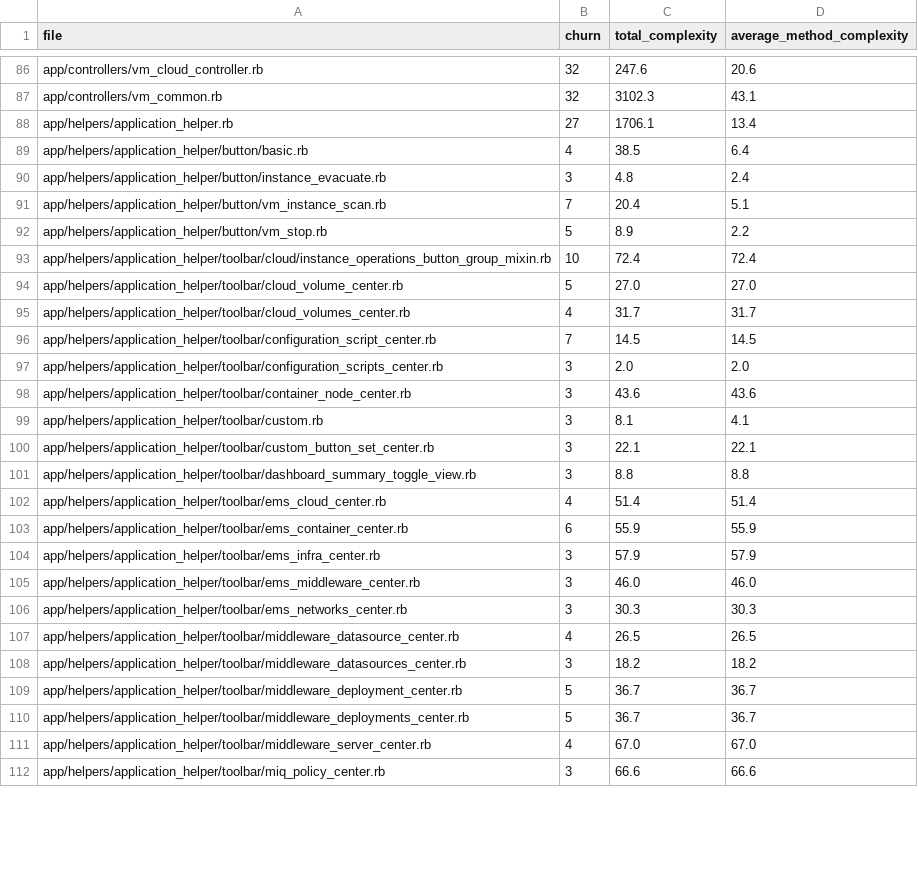
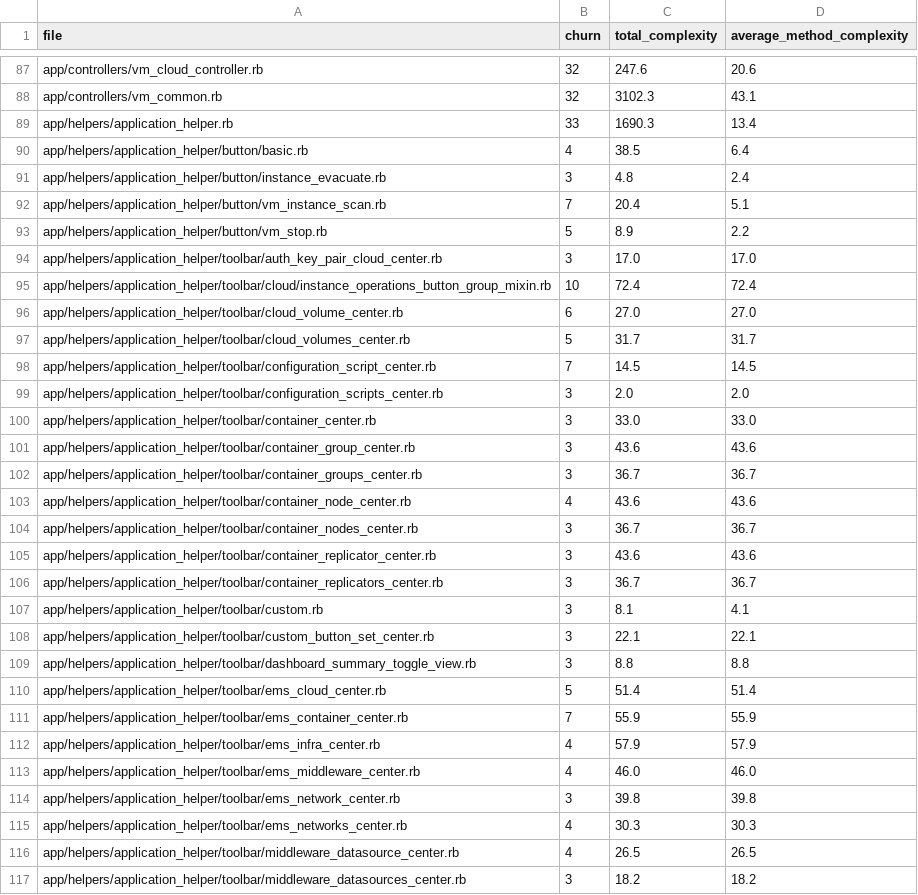
Before and after one commit to jrafanie/churn_vs_complexity, a CSV file: www/churn_vs_complexity_controllers_helpers.csv, drawn as a sheet; only a part is shown, gaps mark what is left out; the shorter side is filled out with more unchanged rows; the diff covers the shown part only.

```diff
--- a/www/churn_vs_complexity_controllers_helpers.csv
+++ b/www/churn_vs_complexity_controllers_helpers.csv
@@ -87,3 +88,3 @@ app/controllers/vm_cloud_controller.rb,32,247.6,20.6
 app/controllers/vm_common.rb,32,3102.3,43.1
-app/helpers/application_helper.rb,27,1706.1,13.4
+app/helpers/application_helper.rb,33,1690.3,13.4
 app/helpers/application_helper/button/basic.rb,4,38.5,6.4
@@ -92,8 +93,15 @@ app/helpers/application_helper/button/vm_instance_scan.rb,7,20.4,5.1
 app/helpers/application_helper/button/vm_stop.rb,5,8.9,2.2
+app/helpers/application_helper/toolbar/auth_key_pair_cloud_center.rb,3,17.0,17.0
 app/helpers/application_helper/toolbar/cloud/instance_operations_button_group_mixin.rb,10,72.4,72.4
-app/helpers/application_helper/toolbar/cloud_volume_center.rb,5,27.0,27.0
-app/helpers/application_helper/toolbar/cloud_volumes_center.rb,4,31.7,31.7
+app/helpers/application_helper/toolbar/cloud_volume_center.rb,6,27.0,27.0
+app/helpers/application_helper/toolbar/cloud_volumes_center.rb,5,31.7,31.7
 app/helpers/application_helper/toolbar/configuration_script_center.rb,7,14.5,14.5
 app/helpers/application_helper/toolbar/configuration_scripts_center.rb,3,2.0,2.0
-app/helpers/application_helper/toolbar/container_node_center.rb,3,43.6,43.6
+app/helpers/application_helper/toolbar/container_center.rb,3,33.0,33.0
+app/helpers/application_helper/toolbar/container_group_center.rb,3,43.6,43.6
+app/helpers/application_helper/toolbar/container_groups_center.rb,3,36.7,36.7
+app/helpers/application_helper/toolbar/container_node_center.rb,4,43.6,43.6
+app/helpers/application_helper/toolbar/container_nodes_center.rb,3,36.7,36.7
+app/helpers/application_helper/toolbar/container_replicator_center.rb,3,43.6,43.6
+app/helpers/application_helper/toolbar/container_replicators_center.rb,3,36.7,36.7
 app/helpers/application_helper/toolbar/custom.rb,3,8.1,4.1
@@ -101,7 +109,8 @@ app/helpers/application_helper/toolbar/custom_button_set_center.rb,3,22.1,22.1
 app/helpers/application_helper/toolbar/dashboard_summary_toggle_view.rb,3,8.8,8.8
-app/helpers/application_helper/toolbar/ems_cloud_center.rb,4,51.4,51.4
-app/helpers/application_helper/toolbar/ems_container_center.rb,6,55.9,55.9
-app/helpers/application_helper/toolbar/ems_infra_center.rb,3,57.9,57.9
-app/helpers/application_helper/toolbar/ems_middleware_center.rb,3,46.0,46.0
-app/helpers/application_helper/toolbar/ems_networks_center.rb,3,30.3,30.3
+app/helpers/application_helper/toolbar/ems_cloud_center.rb,5,51.4,51.4
+app/helpers/application_helper/toolbar/ems_container_center.rb,7,55.9,55.9
+app/helpers/application_helper/toolbar/ems_infra_center.rb,4,57.9,57.9
+app/helpers/application_helper/toolbar/ems_middleware_center.rb,4,46.0,46.0
+app/helpers/application_helper/toolbar/ems_network_center.rb,3,39.8,39.8
+app/helpers/application_helper/toolbar/ems_networks_center.rb,4,30.3,30.3
 app/helpers/application_helper/toolbar/middleware_datasource_center.rb,4,26.5,26.5
```
Also changed, not shown: 2 added rows and 14 edited cells elsewhere in this file, www/churn_vs_complexity_backend.csv.
